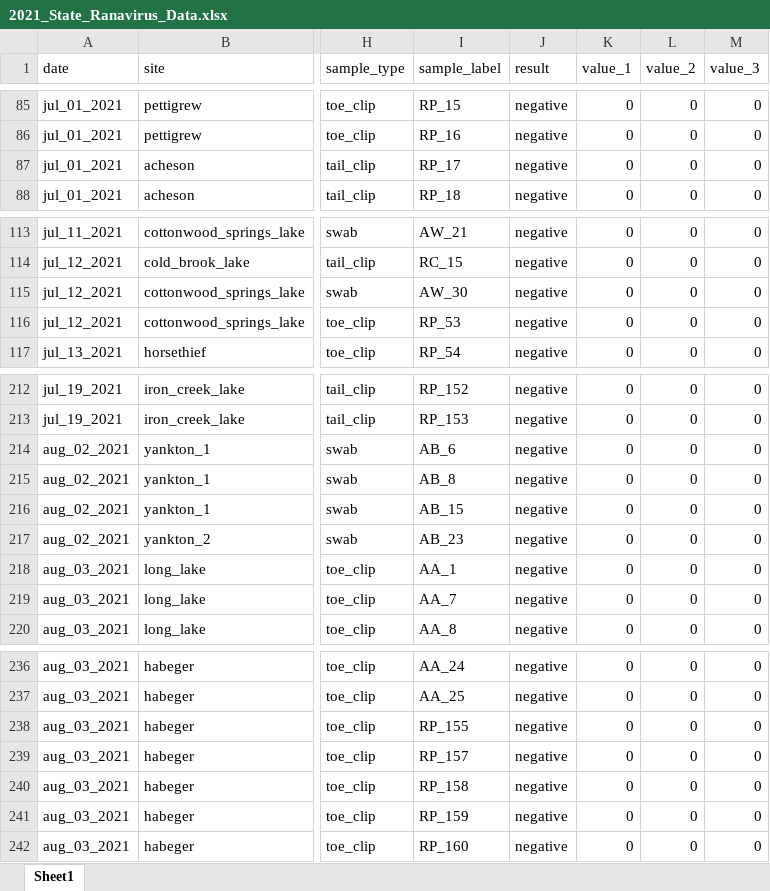
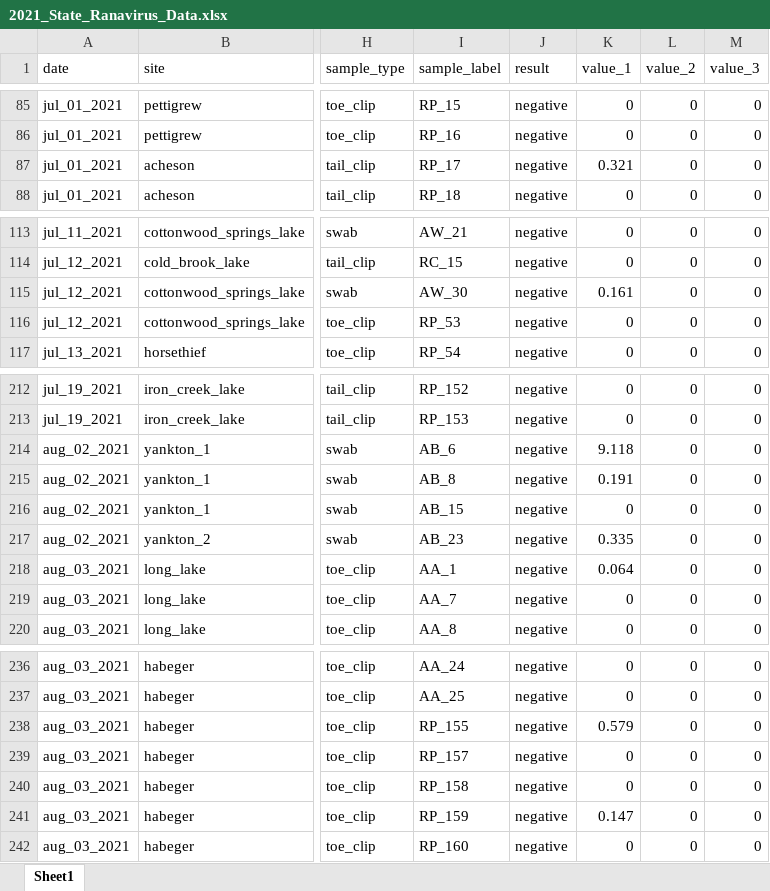
Before and after one commit to daniellegalvin/State_RV_Report, an Excel workbook: 2021_State_Ranavirus_Data.xlsx, sheet Sheet1, drawn as a sheet; only a part is shown, gaps mark what is left out; values as stored, in another font and other column widths than the file's, no borders; the diff names each change by its address in the sheet, - before the commit and + after, or states it on an @@ line.

```diff
--- a/2021_State_Ranavirus_Data.xlsx (sheet Sheet1)
+++ b/2021_State_Ranavirus_Data.xlsx (sheet Sheet1)
-K87 (value_1): 0
+K87 (value_1): 0.321
-K115 (value_1): 0
+K115 (value_1): 0.161
-K214 (value_1): 0
+K214 (value_1): 9.118
-K215 (value_1): 0
+K215 (value_1): 0.191
-K217 (value_1): 0
+K217 (value_1): 0.335
-K218 (value_1): 0
+K218 (value_1): 0.064
-K238 (value_1): 0
+K238 (value_1): 0.579
-K241 (value_1): 0
+K241 (value_1): 0.147
```
Also changed, not shown: 3 other files.
